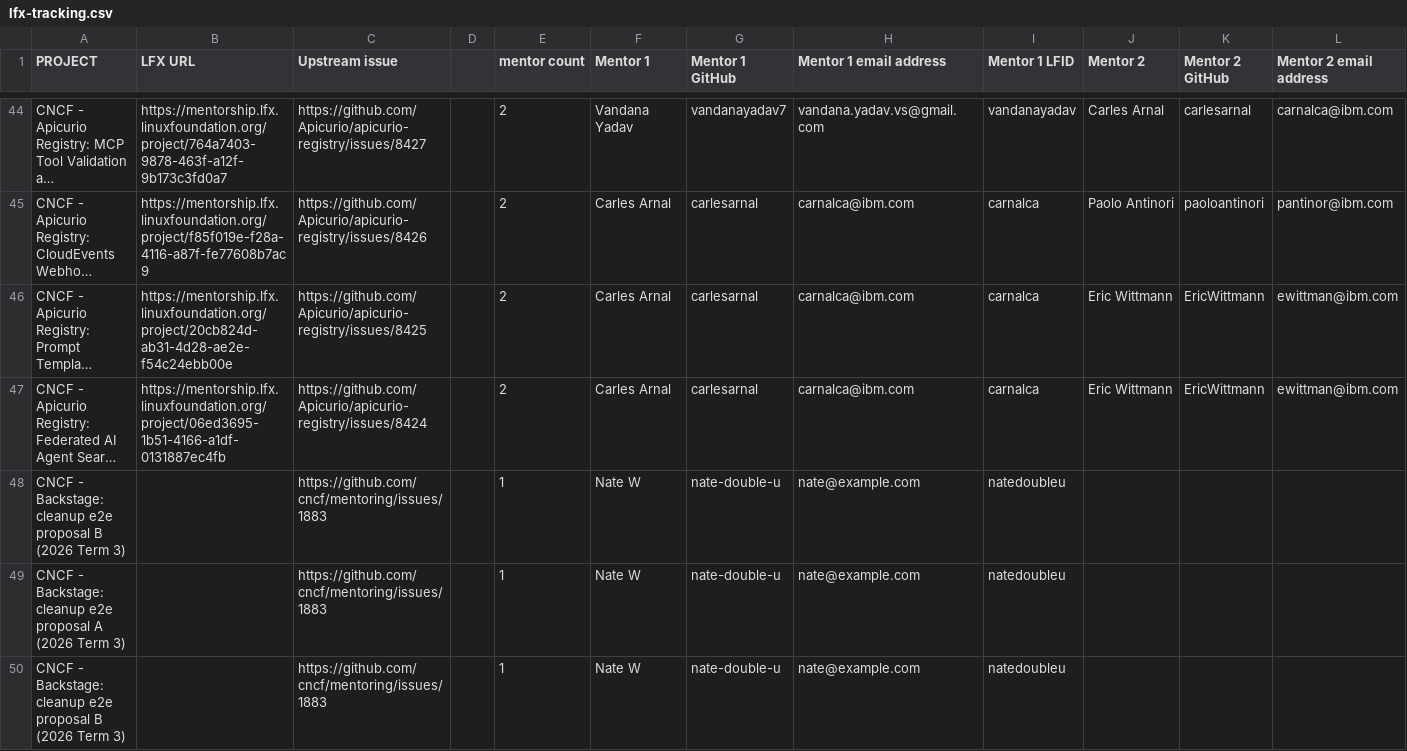
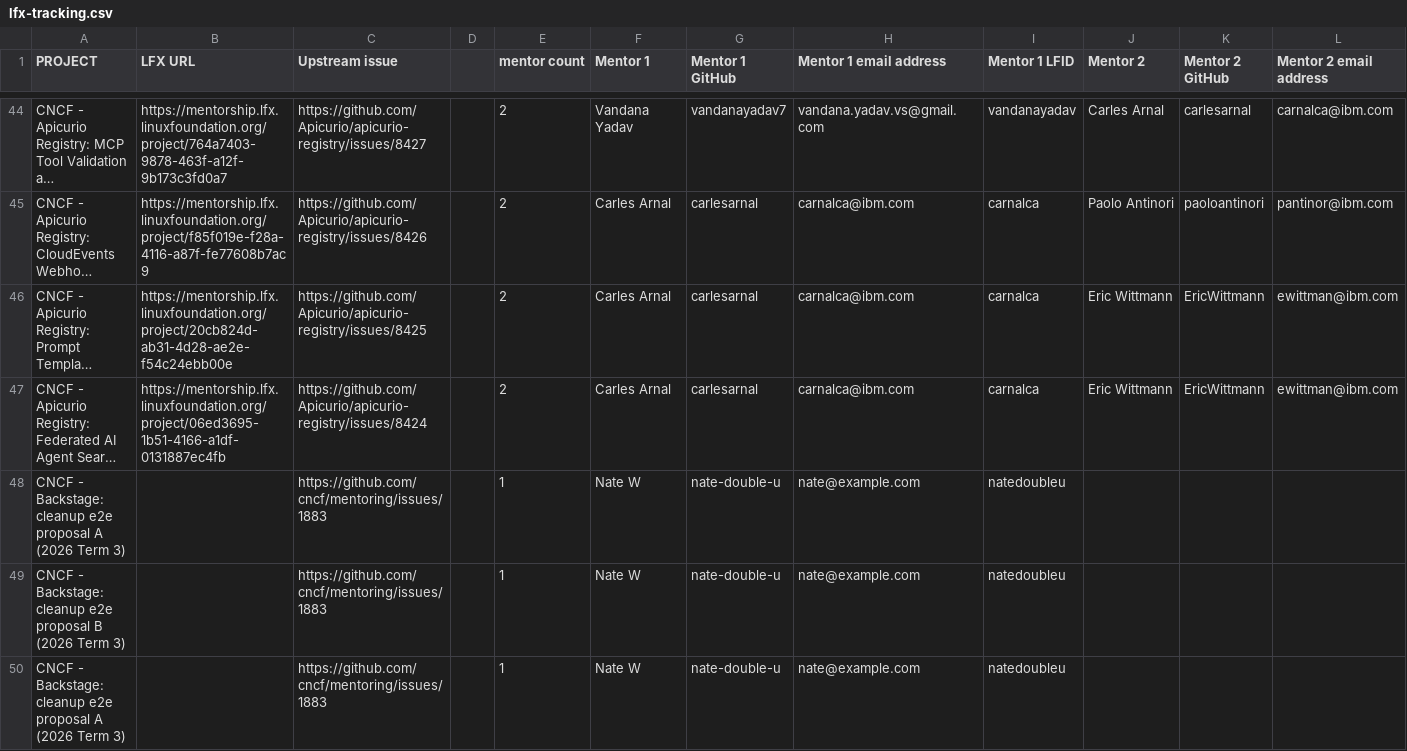
Before and after one commit to nate-double-u/cncf-mentoring, a CSV file: programs/lfx-mentorship/2026/03-Sep-Nov/lfx-tracking.csv, drawn as a sheet; only a part is shown, gaps mark what is left out; the shorter side is filled out with more unchanged rows; long unchanged cells end in …; rows hold the shown columns only; the diff names each change by its address in the sheet, - before the commit and + after, or states it on an @@ line.

```diff
--- a/programs/lfx-mentorship/2026/03-Sep-Nov/lfx-tracking.csv
+++ b/programs/lfx-mentorship/2026/03-Sep-Nov/lfx-tracking.csv
+row 48: CNCF - Backstage: cleanup e2e proposal A (2026 Term 3) |  | https://github.com/cncf/mentoring/issues/1883 |  | 1 | Nate W | nate-double-u | nate@example.com | natedoubleu
```
Also changed, not shown: 2 other files.
